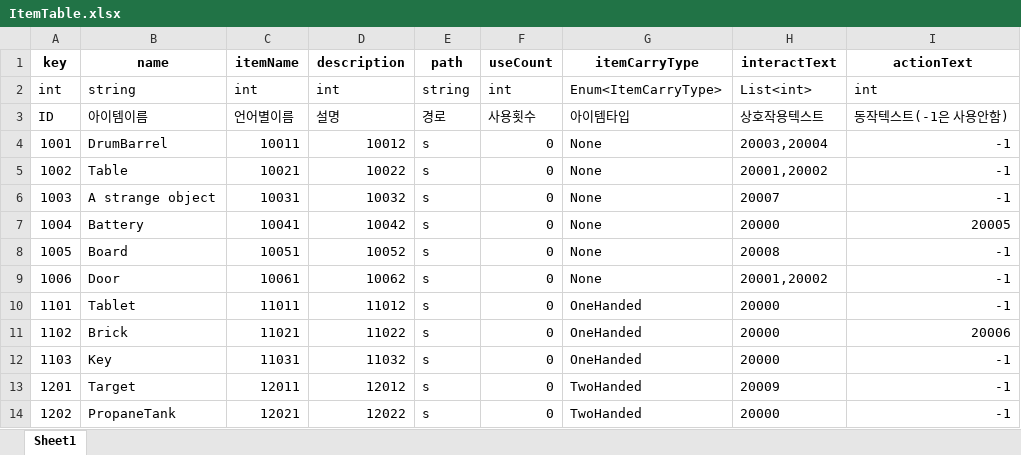
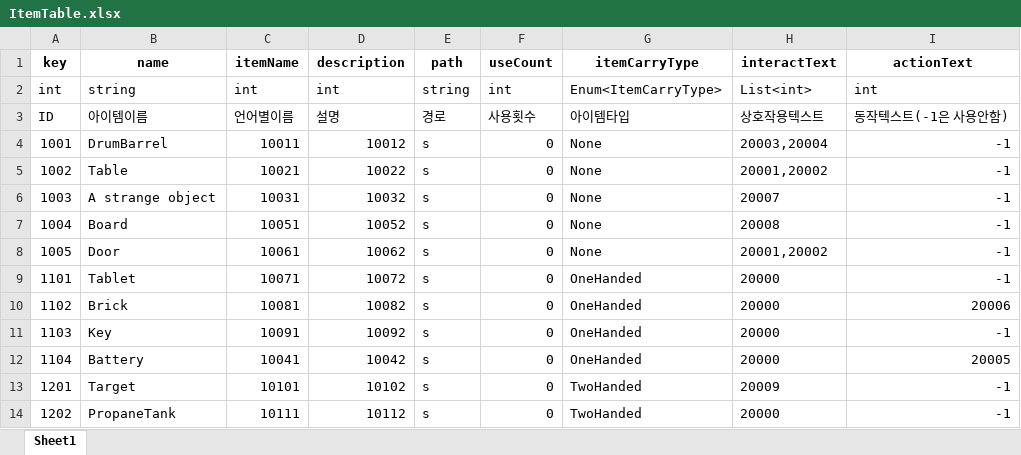
Before and after one commit to minsu454/Invisiphobia_NullPath, an Excel workbook: ExcelToJsonWizard-main/excel_files/ItemTable.xlsx, sheet Sheet1, drawn as a sheet; values as stored, in another font and other column widths than the file's, no borders; removed rows and columns are numbered as before the commit, all else as after; the diff names each change by its address in the sheet, - before the commit and + after, or states it on an @@ line.

Commit message:
[Update] ItemData

```diff
--- a/ExcelToJsonWizard-main/excel_files/ItemTable.xlsx (sheet Sheet1)
+++ b/ExcelToJsonWizard-main/excel_files/ItemTable.xlsx (sheet Sheet1)
-B7 (name): Battery
+B7 (name): Board
-C7 (itemName): 10041
+C7 (itemName): 10051
-D7 (description): 10042
+D7 (description): 10052
-H7 (interactText): 20000
+H7 (interactText): 20008
-I7 (actionText): 20005
+I7 (actionText): -1
-B8 (name): Board
+B8 (name): Door
-C8 (itemName): 10051
+C8 (itemName): 10061
-D8 (description): 10052
+D8 (description): 10062
-H8 (interactText): 20008
+H8 (interactText): 20001,20002
-row 9: 1006 | Door | 10061 | 10062 | s | 0 | None | 20001,20002 | -1
-C9 (itemName): 11011
+C9 (itemName): 10071
-D9 (description): 11012
+D9 (description): 10072
-C10 (itemName): 11021
+C10 (itemName): 10081
-D10 (description): 11022
+D10 (description): 10082
-C11 (itemName): 11031
+C11 (itemName): 10091
-D11 (description): 11032
+D11 (description): 10092
+row 12: 1104 | Battery | 10041 | 10042 | s | 0 | OneHanded | 20000 | 20005
-C13 (itemName): 12011
+C13 (itemName): 10101
-D13 (description): 12012
+D13 (description): 10102
-C14 (itemName): 12021
+C14 (itemName): 10111
-D14 (description): 12022
+D14 (description): 10112
```
Also changed, not shown: ExcelToJsonWizard-main/excel_files/ItemTextTable.xlsx, 8 other files.
